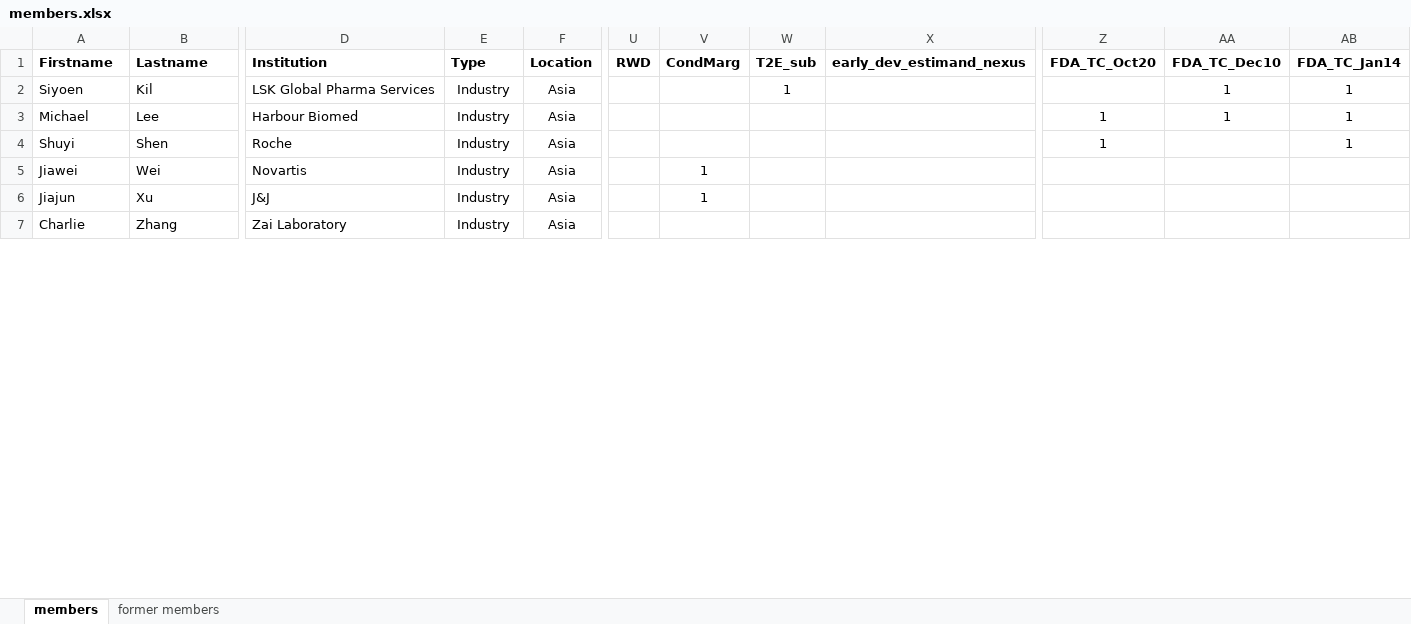
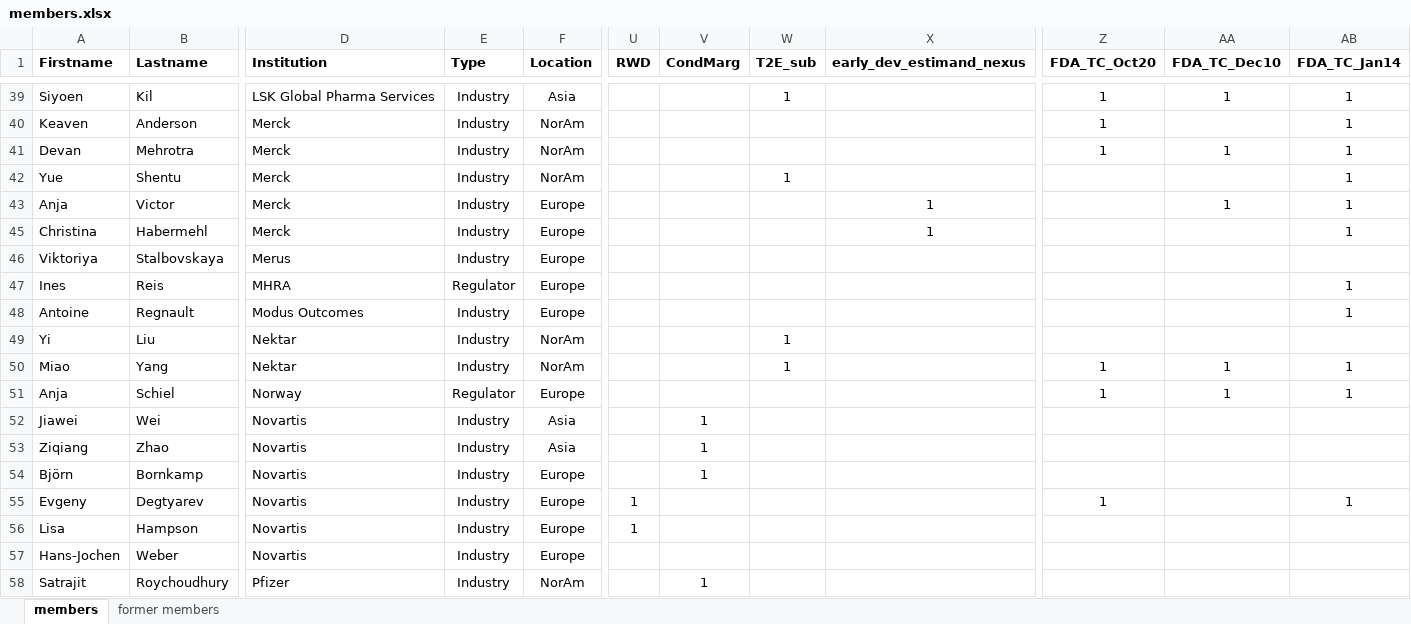
Before and after one commit to oncoestimand/oncowg_webpage, an Excel workbook: data/members.xlsx, sheet members, drawn as a sheet; only a part is shown, gaps mark what is left out; the shorter side is filled out with more unchanged rows; values as stored, in another font and other column widths than the file's, no borders; charts and pictures not drawn; removed rows and columns are numbered as before the commit, all else as after; rows hold the shown columns only; the diff covers the shown part only; the diff names each change by its address in the sheet, - before the commit and + after, or states it on an @@ line.

```diff
--- a/data/members.xlsx (sheet members)
+++ b/data/members.xlsx (sheet members)
-Z39 (FDA_TC_Oct20): (empty)
+Z39 (FDA_TC_Oct20): 1
-row 3: Michael | Lee | Harbour Biomed | Industry | Asia |  |  |  |  | 1 | 1 | 1
-row 4: Shuyi | Shen | Roche | Industry | Asia |  |  |  |  | 1 |  | 1
+row 40: Keaven | Anderson | Merck | Industry | NorAm |  |  |  |  | 1 |  | 1
+row 41: Devan | Mehrotra | Merck | Industry | NorAm |  |  |  |  | 1 | 1 | 1
@@ row 48 moved to row 42: Yue @@
+row 43: Anja | Victor | Merck | Industry | Europe |  |  |  | 1 |  | 1 | 1
+row 45: Christina | Habermehl | Merck | Industry | Europe |  |  |  | 1 |  |  | 1
+row 46: Viktoriya | Stalbovskaya | Merus | Industry | Europe
+row 47: Ines | Reis | MHRA | Regulator | Europe |  |  |  |  |  |  | 1
+row 48: Antoine | Regnault | Modus Outcomes | Industry | Europe |  |  |  |  |  |  | 1
+row 49: Yi | Liu | Nektar | Industry | NorAm |  |  | 1
+row 50: Miao | Yang | Nektar | Industry | NorAm |  |  | 1 |  | 1 | 1 | 1
+row 51: Anja | Schiel | Norway | Regulator | Europe |  |  |  |  | 1 | 1 | 1
-row 6: Jiajun | Xu | J&J | Industry | Asia |  | 1
@@ row 8 moved to row 53: Ziqiang @@
+row 54: Björn | Bornkamp | Novartis | Industry | Europe |  | 1
+row 55: Evgeny | Degtyarev | Novartis | Industry | Europe | 1 |  |  |  | 1 |  | 1
+row 56: Lisa | Hampson | Novartis | Industry | Europe | 1
+row 57: Hans-Jochen | Weber | Novartis | Industry | Europe
@@ row 47 moved to row 58: Satrajit @@
```
Also changed, not shown: 45 added rows, 54 removed rows, 10 moved rows and 1 hidden or unhidden row elsewhere in this sheet, sheet former members, 8 other files.
